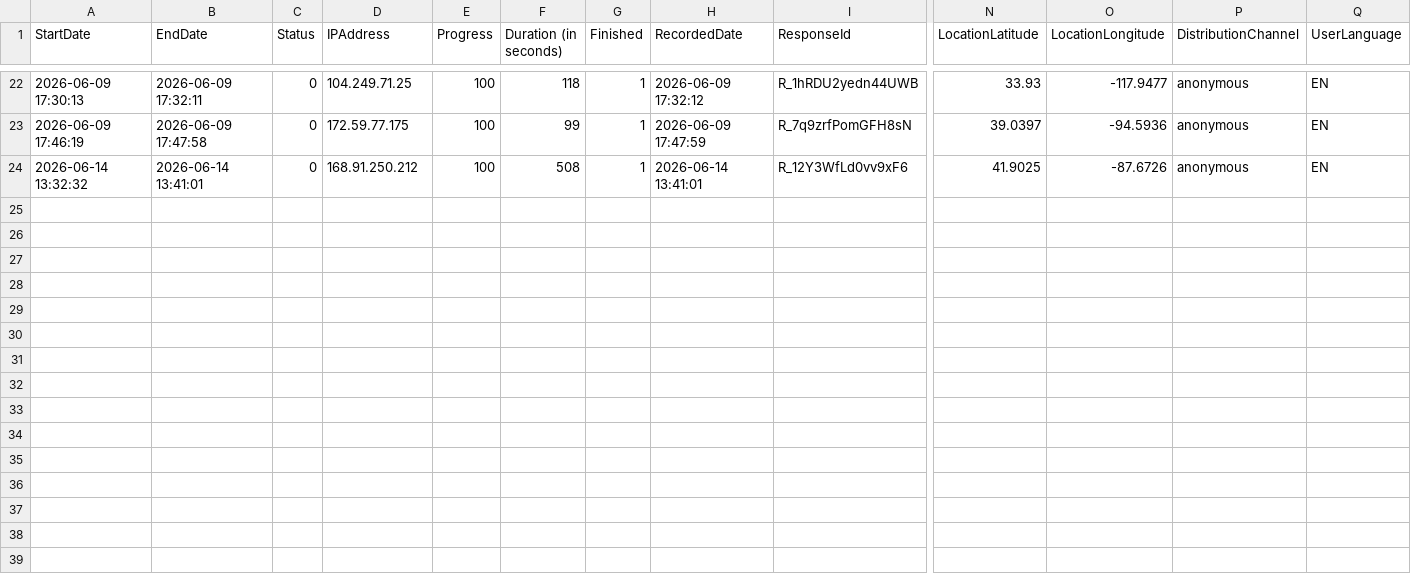
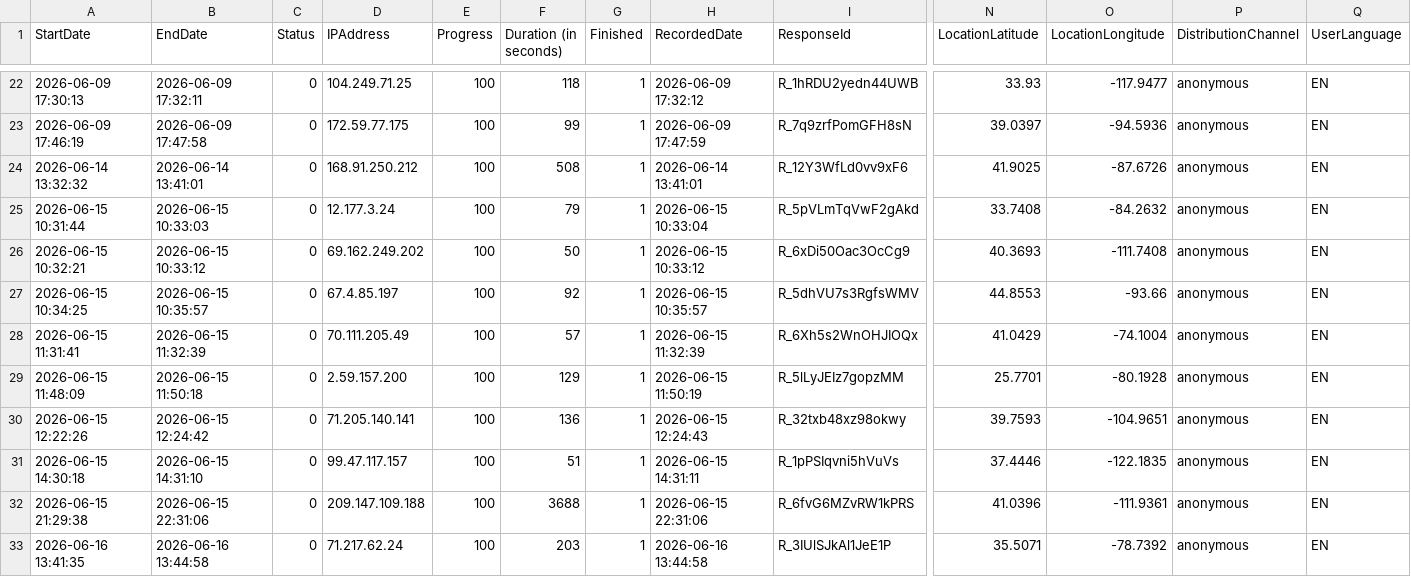
Before and after one commit to McCadeP8/NFL_Schedule_Release, a CSV file: 2026 Rule Changes_June 15.csv (was 2026 Rule Changes_June 15, 2026_10.19.csv), drawn as a sheet; only a part is shown, gaps mark what is left out; rows hold the shown columns only; the diff names each change by its address in the sheet, - before the commit and + after, or states it on an @@ line.

```diff
--- a/2026 Rule Changes_June 15, 2026_10.19.csv
+++ b/2026 Rule Changes_June 15.csv
+row 25: 2026-06-15 10:31:44 | 2026-06-15 10:33:03 | 0 | 12.177.3.24 | 100 | 79 | 1 | 2026-06-15 10:33:04 | R_5pVLmTqVwF2gAkd | 33.7408 | -84.2632 | anonymous | EN
+row 26: 2026-06-15 10:32:21 | 2026-06-15 10:33:12 | 0 | 69.162.249.202 | 100 | 50 | 1 | 2026-06-15 10:33:12 | R_6xDi50Oac3OcCg9 | 40.3693 | -111.7408 | anonymous | EN
+row 27: 2026-06-15 10:34:25 | 2026-06-15 10:35:57 | 0 | 67.4.85.197 | 100 | 92 | 1 | 2026-06-15 10:35:57 | R_5dhVU7s3RgfsWMV | 44.8553 | -93.66 | anonymous | EN
+row 28: 2026-06-15 11:31:41 | 2026-06-15 11:32:39 | 0 | 70.111.205.49 | 100 | 57 | 1 | 2026-06-15 11:32:39 | R_6Xh5s2WnOHJIOQx | 41.0429 | -74.1004 | anonymous | EN
+row 29: 2026-06-15 11:48:09 | 2026-06-15 11:50:18 | 0 | 2.59.157.200 | 100 | 129 | 1 | 2026-06-15 11:50:19 | R_5lLyJEIz7gopzMM | 25.7701 | -80.1928 | anonymous | EN
+row 30: 2026-06-15 12:22:26 | 2026-06-15 12:24:42 | 0 | 71.205.140.141 | 100 | 136 | 1 | 2026-06-15 12:24:43 | R_32txb48xz98okwy | 39.7593 | -104.9651 | anonymous | EN
+row 31: 2026-06-15 14:30:18 | 2026-06-15 14:31:10 | 0 | 99.47.117.157 | 100 | 51 | 1 | 2026-06-15 14:31:11 | R_1pPSIqvni5hVuVs | 37.4446 | -122.1835 | anonymous | EN
+row 32: 2026-06-15 21:29:38 | 2026-06-15 22:31:06 | 0 | 209.147.109.188 | 100 | 3688 | 1 | 2026-06-15 22:31:06 | R_6fvG6MZvRW1kPRS | 41.0396 | -111.9361 | anonymous | EN
+row 33: 2026-06-16 13:41:35 | 2026-06-16 13:44:58 | 0 | 71.217.62.24 | 100 | 203 | 1 | 2026-06-16 13:44:58 | R_3IUlSJkAl1JeE1P | 35.5071 | -78.7392 | anonymous | EN
```
Also changed, not shown: 2 other files.
